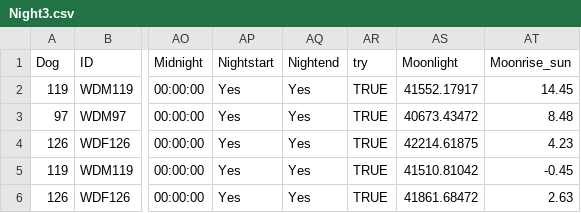
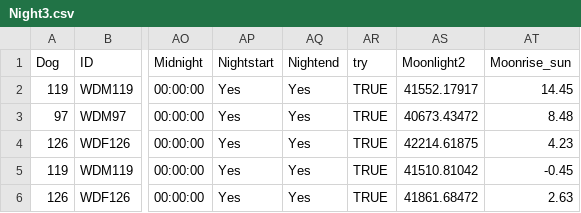
Before and after one commit to Dani2107/Ben, a CSV file: Night3.csv, drawn as a sheet; only a part is shown, gaps mark what is left out; the diff names each change by its address in the sheet, - before the commit and + after, or states it on an @@ line.

```diff
--- a/Night3.csv
+++ b/Night3.csv
-AS1: Moonlight
+AS1: Moonlight2
```
Also changed, not shown: 5 other files.
